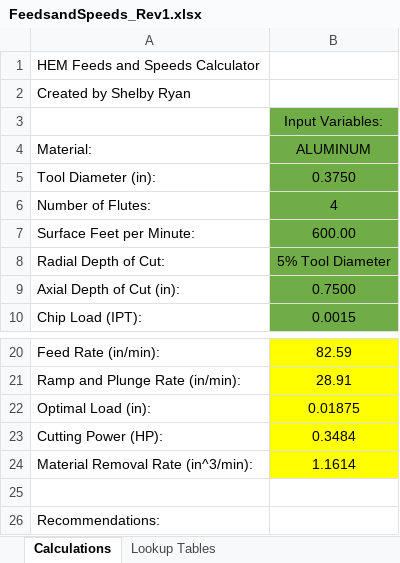
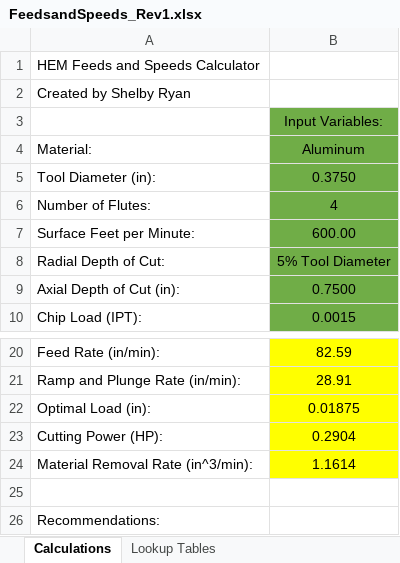
Before and after one commit to endlesstankzone/HEM_Feeds_and_Speeds_Calculator, an Excel workbook: FeedsandSpeeds_Rev1.xlsx, sheet Calculations, drawn as a sheet; only a part is shown, gaps mark what is left out; values as stored, in another font and other column widths than the file's, no borders; charts and pictures not drawn; the diff names each change by its address in the sheet, - before the commit and + after, or states it on an @@ line.

```diff
--- a/FeedsandSpeeds_Rev1.xlsx (sheet Calculations)
+++ b/FeedsandSpeeds_Rev1.xlsx (sheet Calculations)
-B4: ALUMINUM
+B4: Aluminum
-B23: 0.3484
+B23: 0.2904
```
Also changed, not shown: sheet Lookup Tables.
